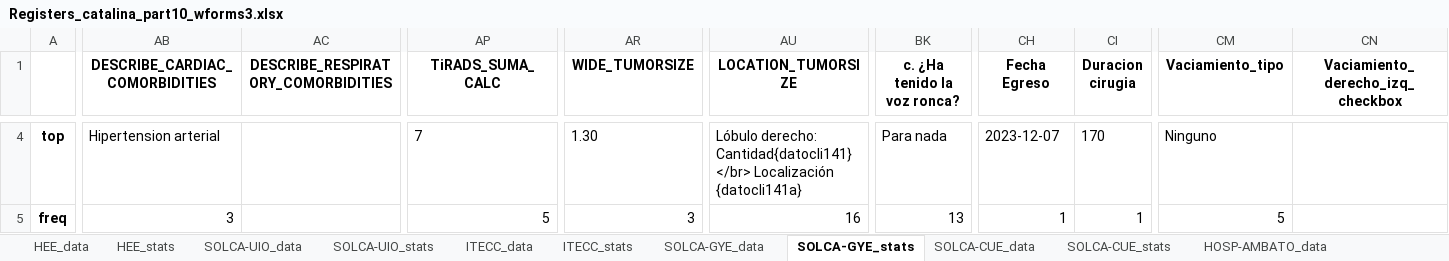
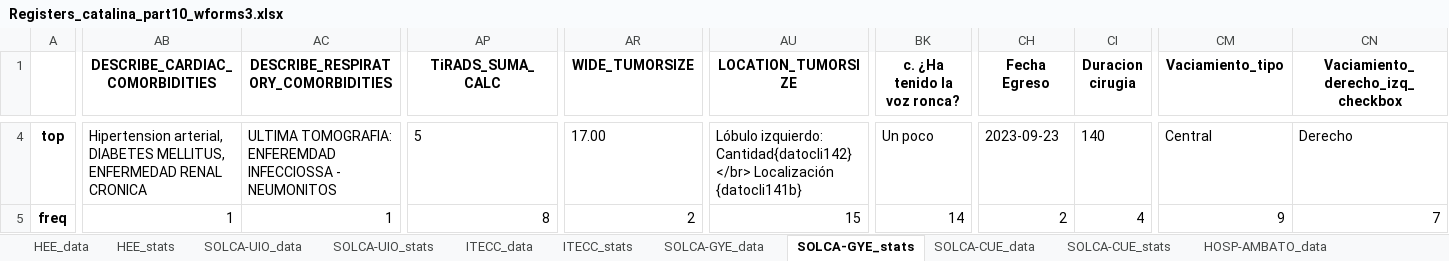
Before and after one commit to NotLui5/CATALINA_PROJECT, an Excel workbook: data_extracted/Registers_catalina_part10_wforms3.xlsx, sheet SOLCA-GYE_stats, drawn as a sheet; only a part is shown, gaps mark what is left out; values as stored, in another font and other column widths than the file's, no borders; the diff covers the shown part only; the diff names each change by its address in the sheet, - before the commit and + after, or states it on an @@ line.

```diff
--- a/data_extracted/Registers_catalina_part10_wforms3.xlsx (sheet SOLCA-GYE_stats)
+++ b/data_extracted/Registers_catalina_part10_wforms3.xlsx (sheet SOLCA-GYE_stats)
-AB4 (DESCRIBE_CARDIAC_COMORBIDITIES): Hipertension arterial
+AB4 (DESCRIBE_CARDIAC_COMORBIDITIES): Hipertension arterial, DIABETES MELLITUS, ENFERMEDAD RENAL CRONICA
-AC4: (empty)
+AC4: ULTIMA TOMOGRAFIA: ENFEREMDAD INFECCIOSSA - NEUMONITOS
-AP4 (TiRADS_SUMA_CALC): 7
+AP4 (TiRADS_SUMA_CALC): 5
-AR4 (WIDE_TUMORSIZE): 1.30
+AR4 (WIDE_TUMORSIZE): 17.00
-AU4 (LOCATION_TUMORSIZE): Lóbulo derecho: Cantidad{datocli141} </br> Localización {datocli141a}
+AU4 (LOCATION_TUMORSIZE): Lóbulo izquierdo: Cantidad{datocli142} </br> Localización {datocli141b}
-BK4 (c. ¿Ha tenido la voz ronca?): Para nada
+BK4 (c. ¿Ha tenido la voz ronca?): Un poco
-CH4 (Fecha Egreso): 2023-12-07
+CH4 (Fecha Egreso): 2023-09-23
-CI4 (Duracion cirugia): 170
+CI4 (Duracion cirugia): 140
-CM4 (Vaciamiento_tipo): Ninguno
+CM4 (Vaciamiento_tipo): Central
-CN4 (Vaciamiento_derecho_izq_checkbox): (empty)
+CN4 (Vaciamiento_derecho_izq_checkbox): Derecho
-AB5 (DESCRIBE_CARDIAC_COMORBIDITIES): 3
+AB5 (DESCRIBE_CARDIAC_COMORBIDITIES): 1
-AC5: (empty)
+AC5: 1
-AP5 (TiRADS_SUMA_CALC): 5
+AP5 (TiRADS_SUMA_CALC): 8
-AR5 (WIDE_TUMORSIZE): 3
+AR5 (WIDE_TUMORSIZE): 2
-AU5 (LOCATION_TUMORSIZE): 16
+AU5 (LOCATION_TUMORSIZE): 15
-BK5 (c. ¿Ha tenido la voz ronca?): 13
+BK5 (c. ¿Ha tenido la voz ronca?): 14
-CH5 (Fecha Egreso): 1
+CH5 (Fecha Egreso): 2
-CI5 (Duracion cirugia): 1
+CI5 (Duracion cirugia): 4
-CM5 (Vaciamiento_tipo): 5
+CM5 (Vaciamiento_tipo): 9
-CN5 (Vaciamiento_derecho_izq_checkbox): (empty)
+CN5 (Vaciamiento_derecho_izq_checkbox): 7
```
Also changed, not shown: 259 edited cells elsewhere in this sheet, sheet SOLCA-GYE_data, sheet SOLCA-UIO_data, sheet SOLCA-UIO_stats, sheet HEE_data, sheet HOSP-EDGARDO-PERU_data, sheet HOSP-EDGARDO-PERU_stats, 13 more sheets, code_book/Libro de codigos redcap.xlsx, 2 other files.
